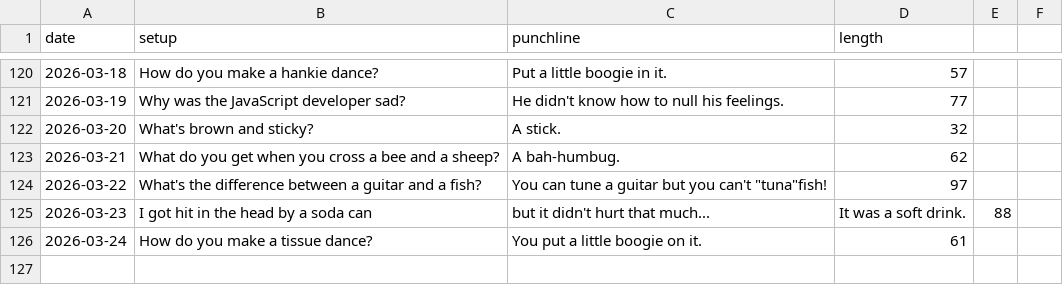
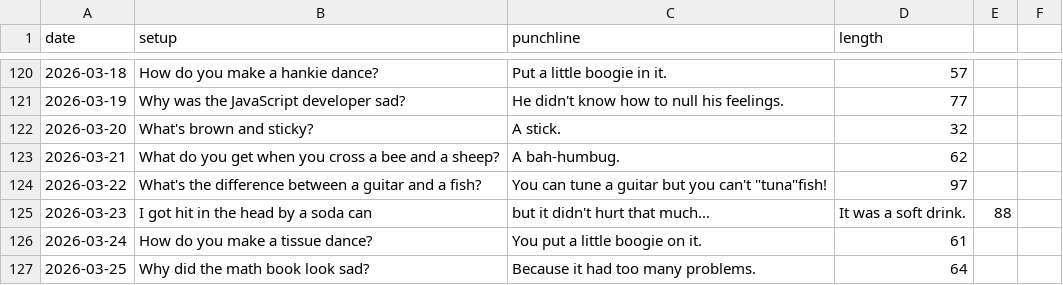
Before and after one commit to onFilm/onFilm, a CSV file: jokes/stats.csv, drawn as a sheet; only a part is shown, gaps mark what is left out.

```diff
--- a/jokes/stats.csv
+++ b/jokes/stats.csv
@@ -126 +126,2 @@ date,setup,punchline,length
 2026-03-24,How do you make a tissue dance?,You put a little boogie on it.,61
+2026-03-25,Why did the math book look sad?,Because it had too many problems.,64
```
Also changed, not shown: 2 other files.
